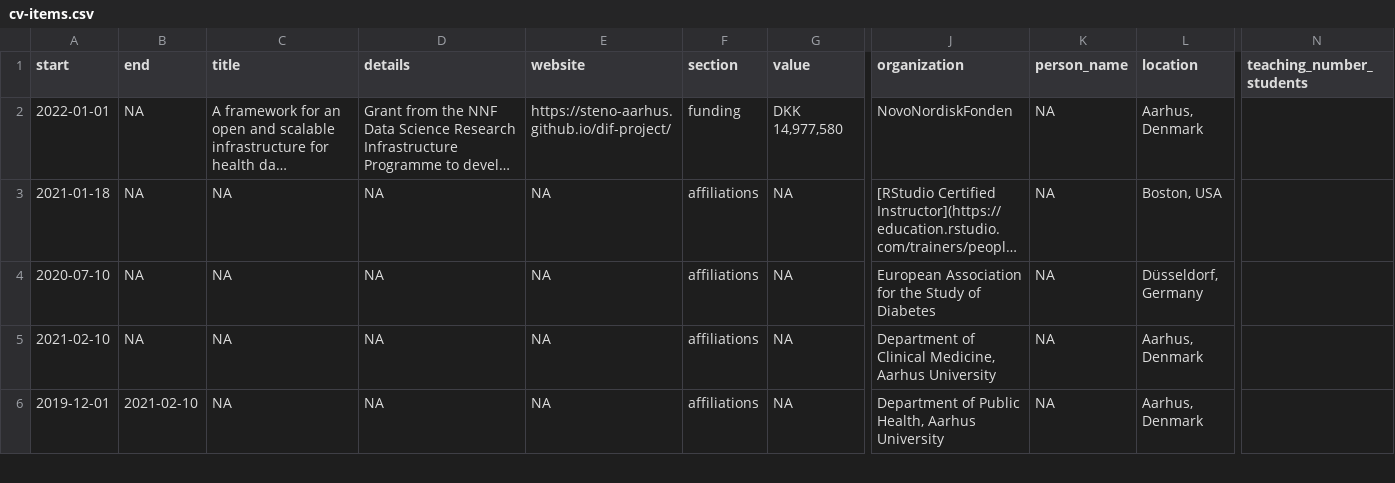
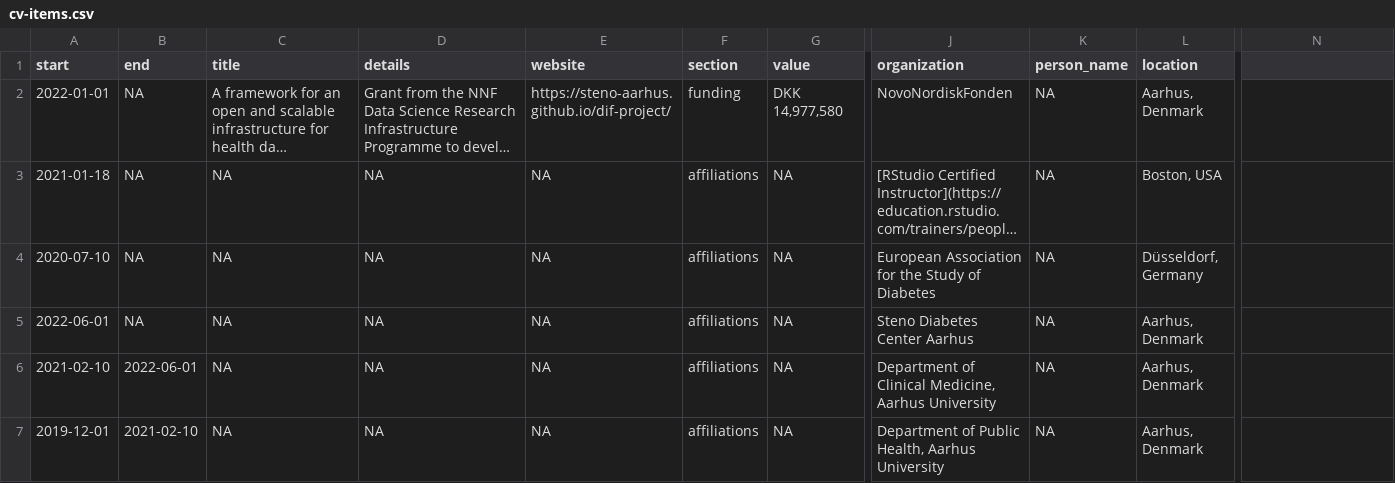
Before and after one commit to lwjohnst86/cv, a CSV file: data/cv-items.csv, drawn as a sheet; only a part is shown, gaps mark what is left out; long unchanged cells end in …; addresses are those after the commit; rows hold the shown columns only; the diff covers the shown part only; the diff names each change by its address in the sheet, - before the commit and + after, or states it on an @@ line.

Commit message:
remove an unused column

```diff
--- a/data/cv-items.csv
+++ b/data/cv-items.csv
-N1: teaching_number_students
+N1: (empty)
+row 5: 2022-06-01 | NA | NA | NA | NA | affiliations | NA | Steno Diabetes Center Aarhus | NA | Aarhus, Denmark
-B6 (end): NA
+B6 (end): 2022-06-01
```
Also changed, not shown: 2 added rows and 8 edited cells elsewhere in this file.
